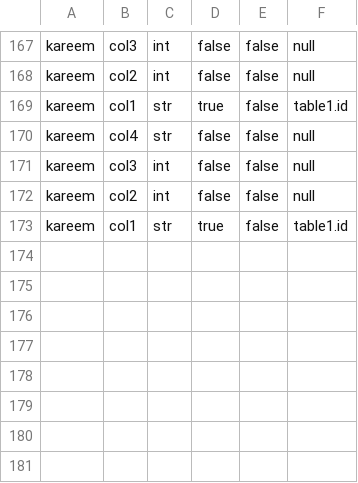
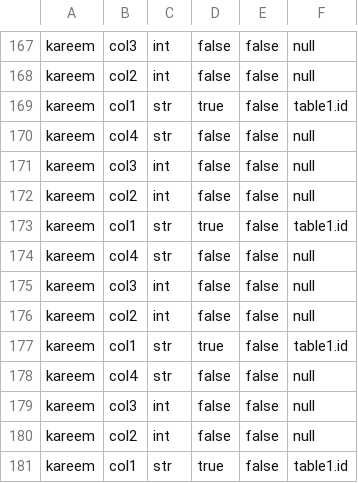
Before and after one commit to Hossam-Hazem/DB-Project, a CSV file: metadata.csv, drawn as a sheet; only a part is shown, gaps mark what is left out.

```diff
--- a/metadata.csv
+++ b/metadata.csv
@@ -173 +173,9 @@ kareem, col2, int, false, false, null
 kareem, col1, str, true, false, table1.id
+kareem, col4, str, false, false, null
+kareem, col3, int, false, false, null
+kareem, col2, int, false, false, null
+kareem, col1, str, true, false, table1.id
+kareem, col4, str, false, false, null
+kareem, col3, int, false, false, null
+kareem, col2, int, false, false, null
+kareem, col1, str, true, false, table1.id
```
Also changed, not shown: 9 other files.
